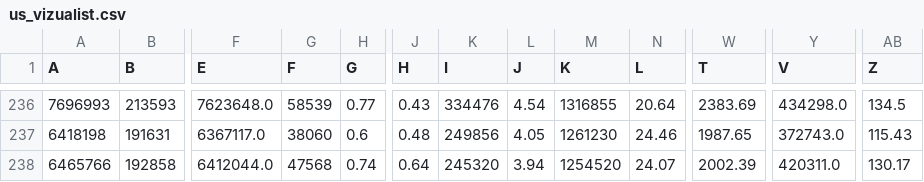
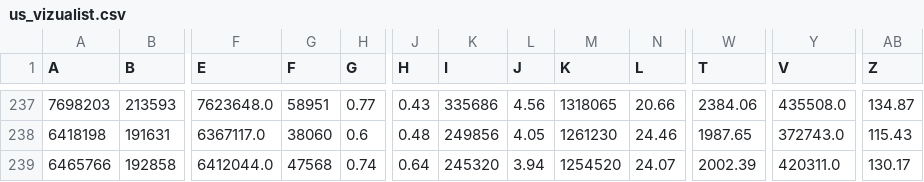
Before and after one commit to vedadr/CORONA19_VIZUALIST, a CSV file: us_vizualist.csv, drawn as a sheet; only a part is shown, gaps mark what is left out; addresses are those after the commit; the diff covers the shown part only; the diff names each change by its address in the sheet, - before the commit and + after, or states it on an @@ line.

```diff
--- a/us_vizualist.csv
+++ b/us_vizualist.csv
-A237 (A): 7696993
+A237 (A): 7698203
-G237 (F): 58539
+G237 (F): 58951
-K237 (I): 334476
+K237 (I): 335686
-L237 (J): 4.54
+L237 (J): 4.56
-M237 (K): 1316855
+M237 (K): 1318065
-N237 (L): 20.64
+N237 (L): 20.66
-W237 (T): 2383.69
+W237 (T): 2384.06
-Y237 (V): 434298.0
+Y237 (V): 435508.0
-AB237 (Z): 134.5
+AB237 (Z): 134.87
```
Also changed, not shown: 1 added row and 62 edited cells elsewhere in this file, 1 other file.
